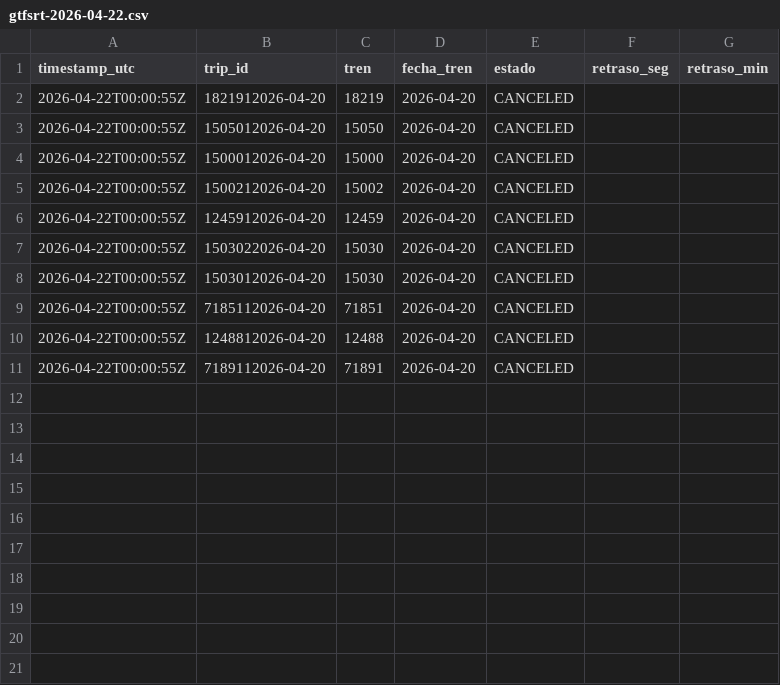
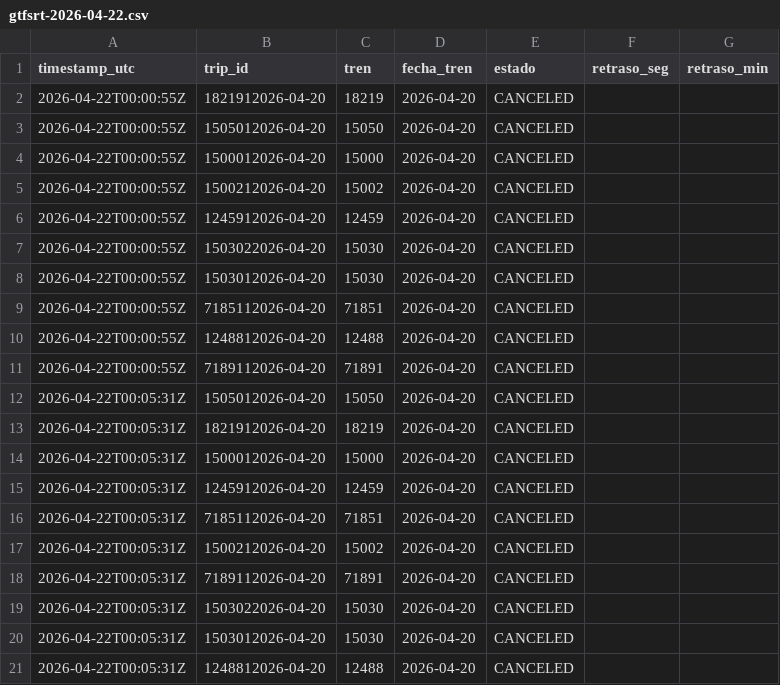
Before and after one commit to josernalist/renfe-gtfsrt, a CSV file: data/2026/04/gtfsrt-2026-04-22.csv, drawn as a sheet.

```diff
--- a/data/2026/04/gtfsrt-2026-04-22.csv
+++ b/data/2026/04/gtfsrt-2026-04-22.csv
@@ -11 +11,11 @@ timestamp_utc,trip_id,tren,fecha_tren,estado,retraso_seg,retraso_min
 2026-04-22T00:00:55Z,7189112026-04-20,71891,2026-04-20,CANCELED,,
+2026-04-22T00:05:31Z,1505012026-04-20,15050,2026-04-20,CANCELED,,
+2026-04-22T00:05:31Z,1821912026-04-20,18219,2026-04-20,CANCELED,,
+2026-04-22T00:05:31Z,1500012026-04-20,15000,2026-04-20,CANCELED,,
+2026-04-22T00:05:31Z,1245912026-04-20,12459,2026-04-20,CANCELED,,
+2026-04-22T00:05:31Z,7185112026-04-20,71851,2026-04-20,CANCELED,,
+2026-04-22T00:05:31Z,1500212026-04-20,15002,2026-04-20,CANCELED,,
+2026-04-22T00:05:31Z,7189112026-04-20,71891,2026-04-20,CANCELED,,
+2026-04-22T00:05:31Z,1503022026-04-20,15030,2026-04-20,CANCELED,,
+2026-04-22T00:05:31Z,1503012026-04-20,15030,2026-04-20,CANCELED,,
+2026-04-22T00:05:31Z,1248812026-04-20,12488,2026-04-20,CANCELED,,
```
